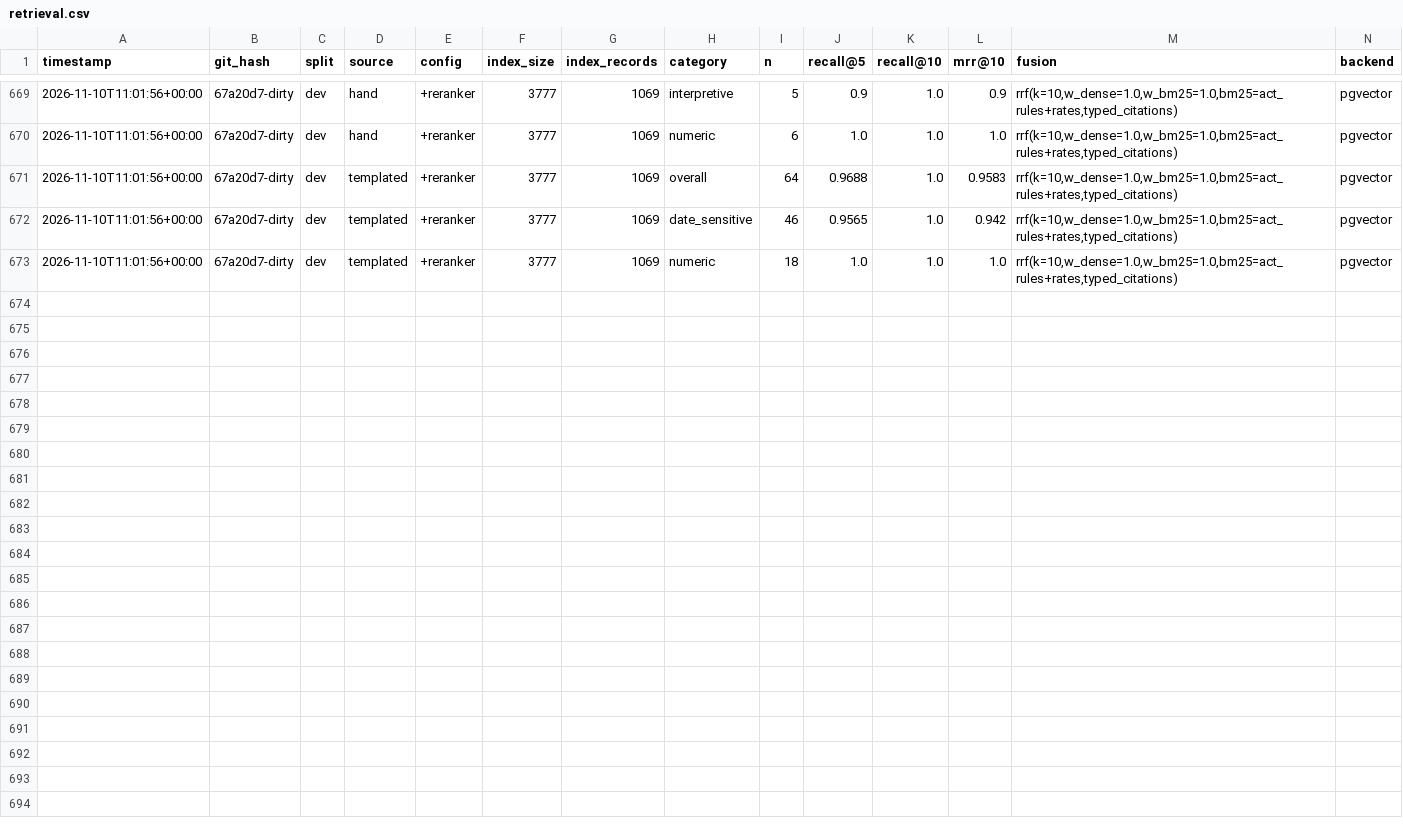
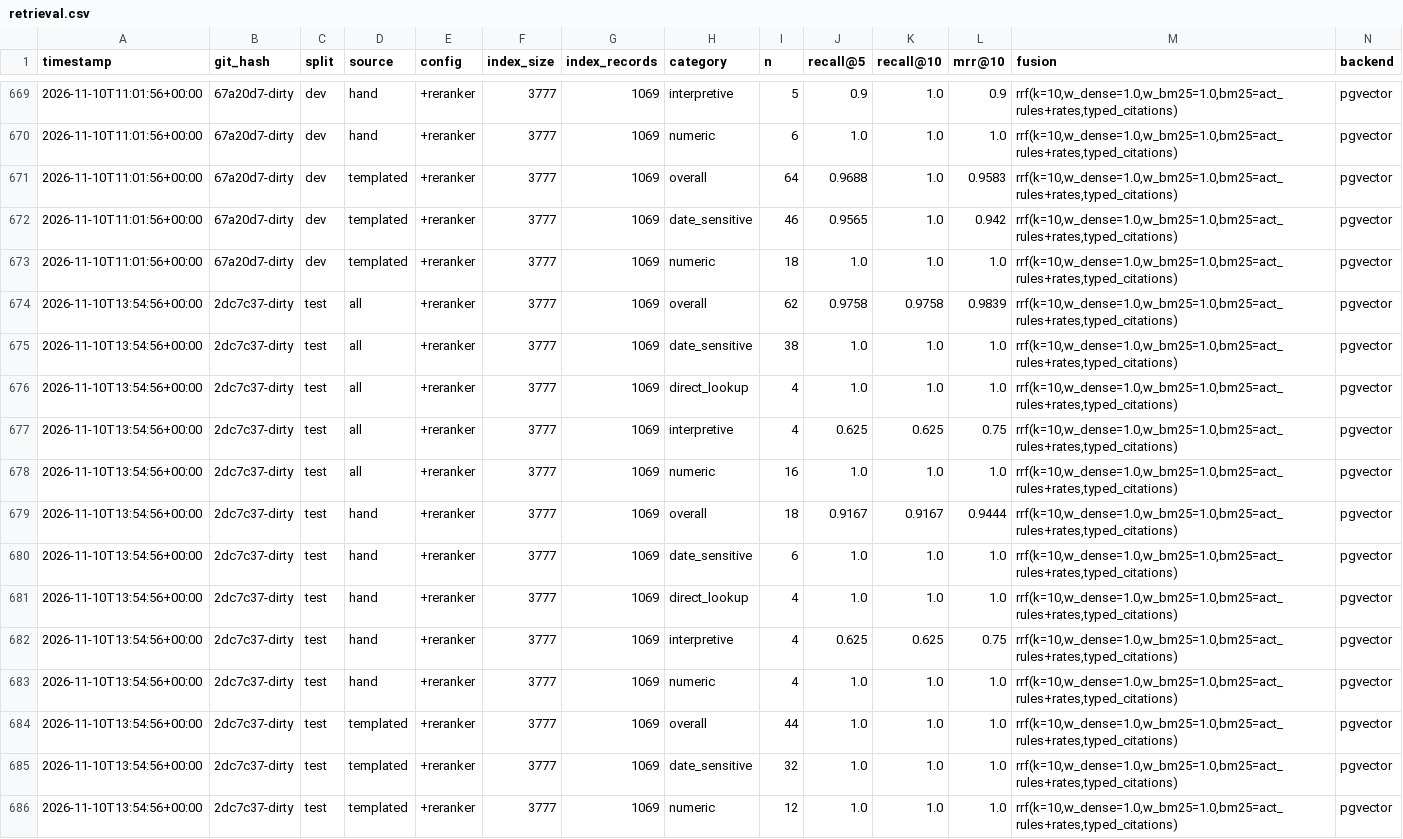
Before and after one commit to krishnaagarwal80777-droid/GST-copilot, a CSV file: eval/results/retrieval.csv, drawn as a sheet; only a part is shown, gaps mark what is left out; rows hold the shown columns only; the diff names each change by its address in the sheet, - before the commit and + after, or states it on an @@ line.

Commit message:
Add the final frozen evaluation on the test split

```diff
--- a/eval/results/retrieval.csv
+++ b/eval/results/retrieval.csv
+row 674: 2026-11-10T13:54:56+00:00 | 2dc7c37-dirty | test | all | +reranker | 3777 | 1069 | overall | 62 | 0.9758 | 0.9758 | 0.9839 | rrf(k=10,w_dense=1.0,w_bm25=1.0,bm25=act_rules+rates,typed_citations) | pgvector
+row 675: 2026-11-10T13:54:56+00:00 | 2dc7c37-dirty | test | all | +reranker | 3777 | 1069 | date_sensitive | 38 | 1.0 | 1.0 | 1.0 | rrf(k=10,w_dense=1.0,w_bm25=1.0,bm25=act_rules+rates,typed_citations) | pgvector
+row 676: 2026-11-10T13:54:56+00:00 | 2dc7c37-dirty | test | all | +reranker | 3777 | 1069 | direct_lookup | 4 | 1.0 | 1.0 | 1.0 | rrf(k=10,w_dense=1.0,w_bm25=1.0,bm25=act_rules+rates,typed_citations) | pgvector
+row 677: 2026-11-10T13:54:56+00:00 | 2dc7c37-dirty | test | all | +reranker | 3777 | 1069 | interpretive | 4 | 0.625 | 0.625 | 0.75 | rrf(k=10,w_dense=1.0,w_bm25=1.0,bm25=act_rules+rates,typed_citations) | pgvector
+row 678: 2026-11-10T13:54:56+00:00 | 2dc7c37-dirty | test | all | +reranker | 3777 | 1069 | numeric | 16 | 1.0 | 1.0 | 1.0 | rrf(k=10,w_dense=1.0,w_bm25=1.0,bm25=act_rules+rates,typed_citations) | pgvector
+row 679: 2026-11-10T13:54:56+00:00 | 2dc7c37-dirty | test | hand | +reranker | 3777 | 1069 | overall | 18 | 0.9167 | 0.9167 | 0.9444 | rrf(k=10,w_dense=1.0,w_bm25=1.0,bm25=act_rules+rates,typed_citations) | pgvector
+row 680: 2026-11-10T13:54:56+00:00 | 2dc7c37-dirty | test | hand | +reranker | 3777 | 1069 | date_sensitive | 6 | 1.0 | 1.0 | 1.0 | rrf(k=10,w_dense=1.0,w_bm25=1.0,bm25=act_rules+rates,typed_citations) | pgvector
+row 681: 2026-11-10T13:54:56+00:00 | 2dc7c37-dirty | test | hand | +reranker | 3777 | 1069 | direct_lookup | 4 | 1.0 | 1.0 | 1.0 | rrf(k=10,w_dense=1.0,w_bm25=1.0,bm25=act_rules+rates,typed_citations) | pgvector
+row 682: 2026-11-10T13:54:56+00:00 | 2dc7c37-dirty | test | hand | +reranker | 3777 | 1069 | interpretive | 4 | 0.625 | 0.625 | 0.75 | rrf(k=10,w_dense=1.0,w_bm25=1.0,bm25=act_rules+rates,typed_citations) | pgvector
+row 683: 2026-11-10T13:54:56+00:00 | 2dc7c37-dirty | test | hand | +reranker | 3777 | 1069 | numeric | 4 | 1.0 | 1.0 | 1.0 | rrf(k=10,w_dense=1.0,w_bm25=1.0,bm25=act_rules+rates,typed_citations) | pgvector
+row 684: 2026-11-10T13:54:56+00:00 | 2dc7c37-dirty | test | templated | +reranker | 3777 | 1069 | overall | 44 | 1.0 | 1.0 | 1.0 | rrf(k=10,w_dense=1.0,w_bm25=1.0,bm25=act_rules+rates,typed_citations) | pgvector
+row 685: 2026-11-10T13:54:56+00:00 | 2dc7c37-dirty | test | templated | +reranker | 3777 | 1069 | date_sensitive | 32 | 1.0 | 1.0 | 1.0 | rrf(k=10,w_dense=1.0,w_bm25=1.0,bm25=act_rules+rates,typed_citations) | pgvector
+row 686: 2026-11-10T13:54:56+00:00 | 2dc7c37-dirty | test | templated | +reranker | 3777 | 1069 | numeric | 12 | 1.0 | 1.0 | 1.0 | rrf(k=10,w_dense=1.0,w_bm25=1.0,bm25=act_rules+rates,typed_citations) | pgvector
```
Also changed, not shown: eval/results/cost_log.csv, 4 other files.
